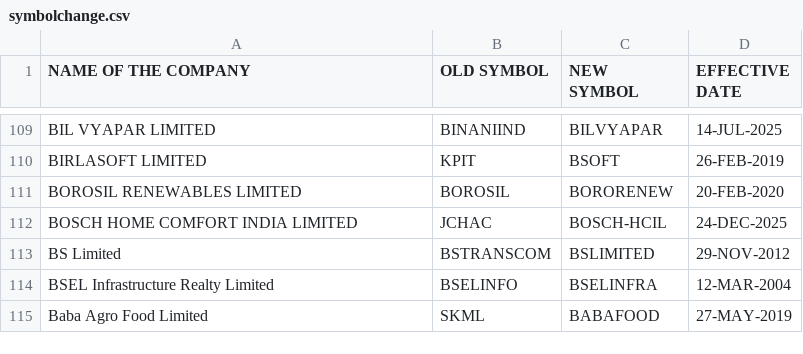
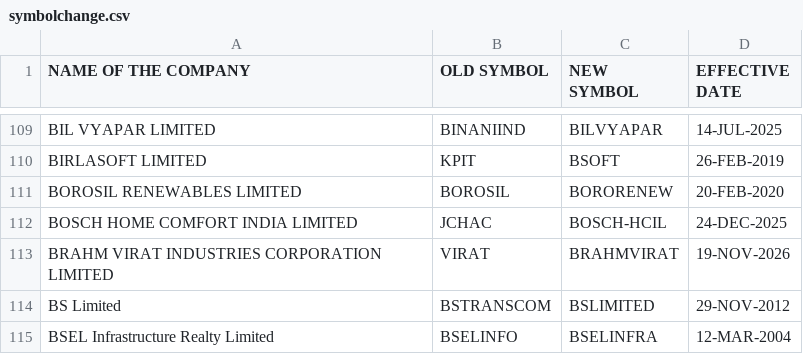
Before and after one commit to Mirudula-ceo/equity-analyzer, a CSV file: data/manual/symbolchange.csv, drawn as a sheet; only a part is shown, gaps mark what is left out; the shorter side is filled out with more unchanged rows.

```diff
--- a/data/manual/symbolchange.csv
+++ b/data/manual/symbolchange.csv
@@ -112,2 +112,3 @@ BOROSIL RENEWABLES LIMITED,BOROSIL,BORORENEW,20-FEB-2020
 BOSCH HOME COMFORT INDIA LIMITED,JCHAC,BOSCH-HCIL,24-DEC-2025
+BRAHM VIRAT INDUSTRIES CORPORATION LIMITED,VIRAT,BRAHMVIRAT,19-NOV-2026
 BS Limited,BSTRANSCOM,BSLIMITED,29-NOV-2012
```
Also changed, not shown: data/manual/EQUITY_L.csv, data/manual/SME_EQUITY_L.csv, 2 other files.
